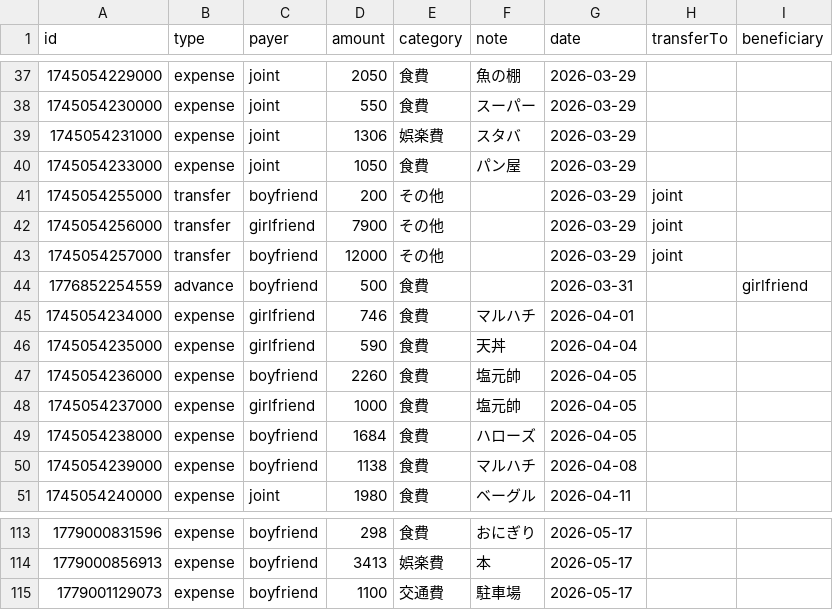
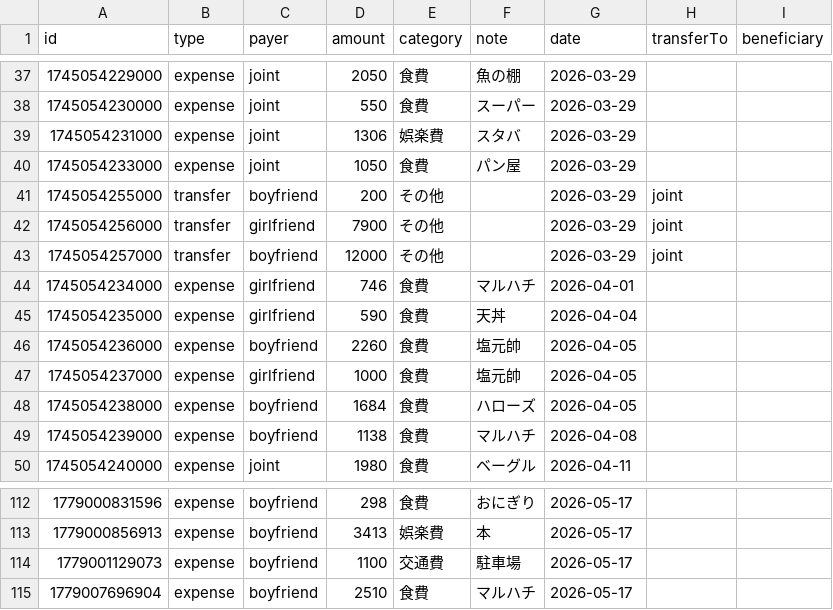
Before and after one commit to ririka02042000-collab/couple_kakeibo, a CSV file: kakeibo-history-2026.csv, drawn as a sheet; only a part is shown, gaps mark what is left out; removed rows and columns are numbered as before the commit, all else as after; the diff names each change by its address in the sheet, - before the commit and + after, or states it on an @@ line.

Commit message:
update kakeibo-history-2026.csv

```diff
--- a/kakeibo-history-2026.csv
+++ b/kakeibo-history-2026.csv
-row 44: 1776852254559 | advance | boyfriend | 500 | 食費 |  | 2026-03-31 |  | girlfriend
+row 115: 1779007696904 | expense | boyfriend | 2510 | 食費 | マルハチ | 2026-05-17
```
